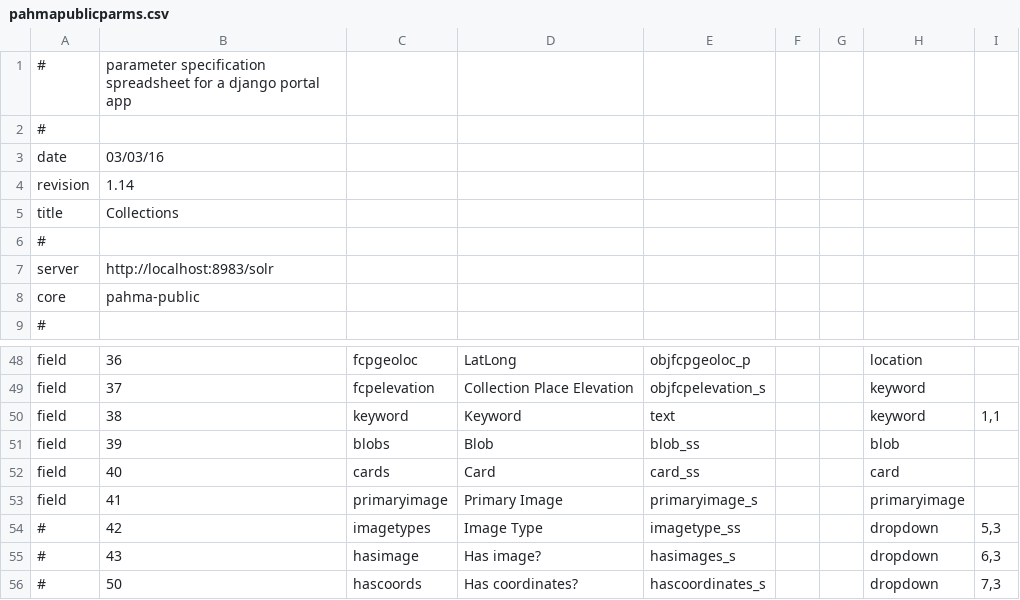
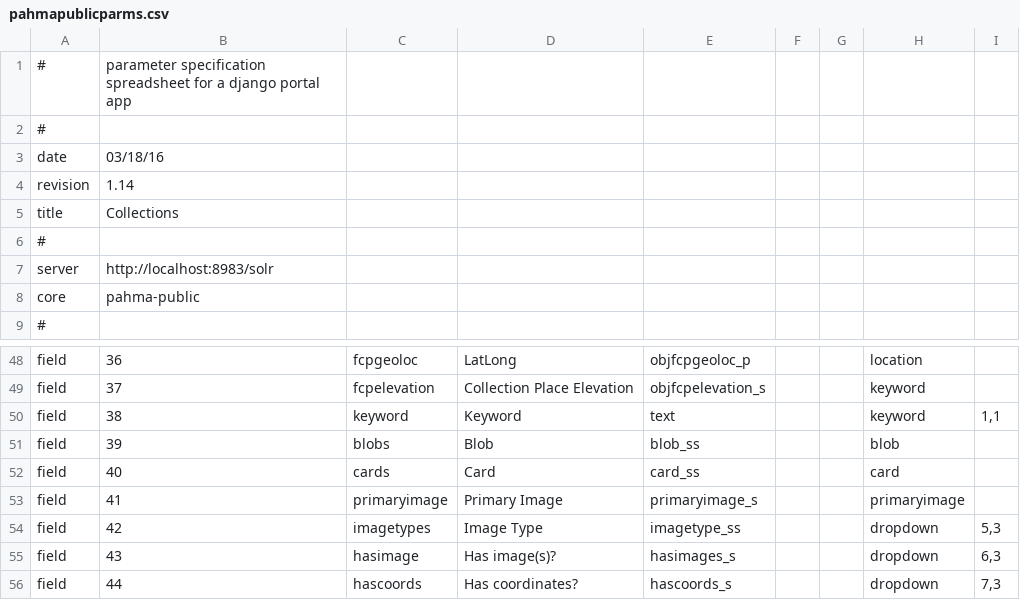
Before and after one commit to cspace-deployment/django_example_config, a CSV file: pahma/pahmapublicparms.csv, drawn as a sheet; only a part is shown, gaps mark what is left out; the diff names each change by its address in the sheet, - before the commit and + after, or states it on an @@ line.

Commit message:
PAHMA-1220: updates to field definitions for new image and card fields

```diff
--- a/pahma/pahmapublicparms.csv
+++ b/pahma/pahmapublicparms.csv
-B3: 03/03/16
+B3: 03/18/16
-A54:A56: #
+A54:A56: field
-D55: Has image?
+D55: Has image(s)?
-B56: 50
+B56: 44
-E56: hascoordinates_s
+E56: hascoords_s
```
Also changed, not shown: pahma/pahmainternalparms.csv.
